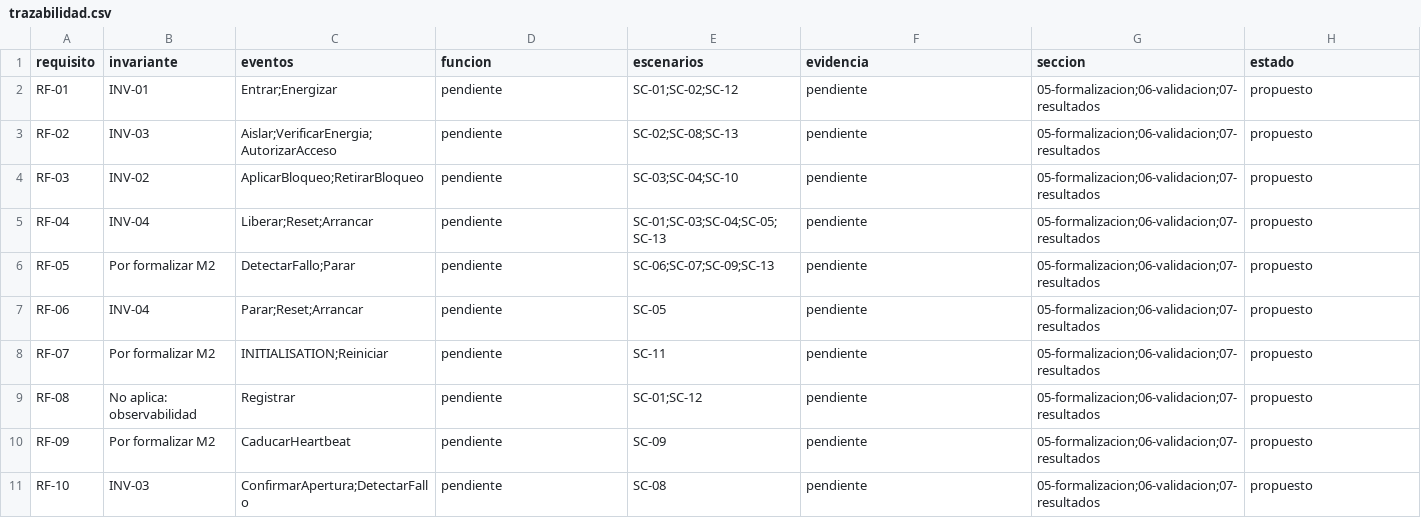
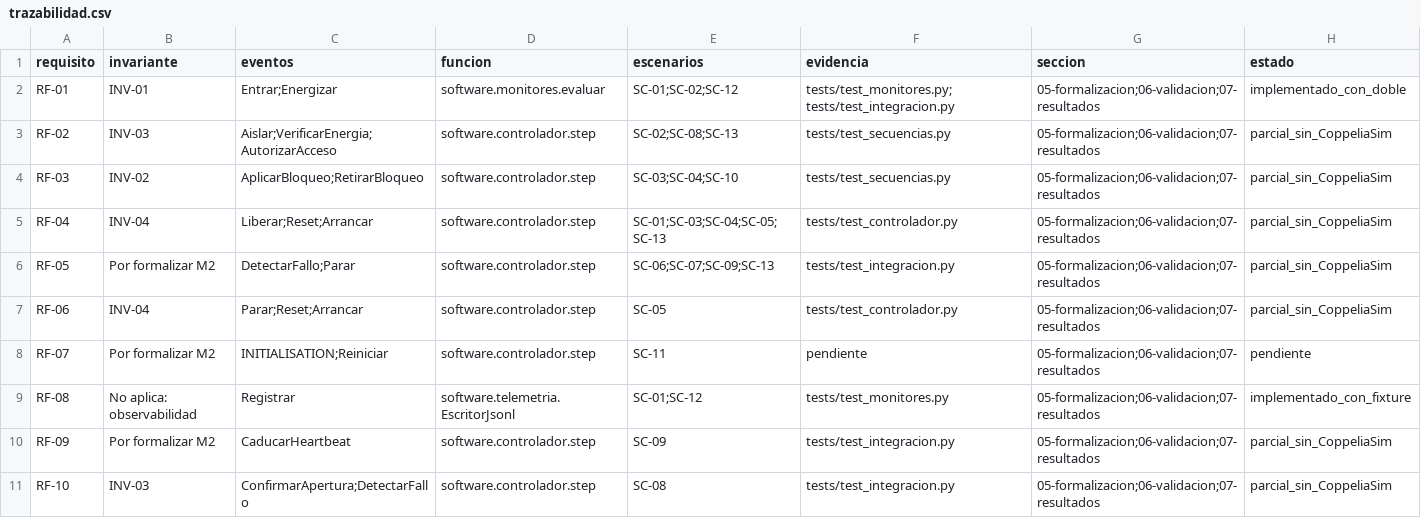
Before and after one commit to rikich3/afev_proyecto_final_articulo, a CSV file: artefactos/validacion/trazabilidad.csv, drawn as a sheet.

Commit message:
feat: agrega índice de corridas y trazabilidad ejecutable

```diff
--- a/artefactos/validacion/trazabilidad.csv
+++ b/artefactos/validacion/trazabilidad.csv
@@ -1,11 +1,11 @@
 requisito,invariante,eventos,funcion,escenarios,evidencia,seccion,estado
-RF-01,INV-01,Entrar;Energizar,pendiente,SC-01;SC-02;SC-12,pendiente,05-formalizacion;06-validacion;07-resultados,propuesto
-RF-02,INV-03,Aislar;VerificarEnergia;AutorizarAcceso,pendiente,SC-02;SC-08;SC-13,pendiente,05-formalizacion;06-validacion;07-resultados,propuesto
-RF-03,INV-02,AplicarBloqueo;RetirarBloqueo,pendiente,SC-03;SC-04;SC-10,pendiente,05-formalizacion;06-validacion;07-resultados,propuesto
-RF-04,INV-04,Liberar;Reset;Arrancar,pendiente,SC-01;SC-03;SC-04;SC-05;SC-13,pendiente,05-formalizacion;06-validacion;07-resultados,propuesto
-RF-05,Por formalizar M2,DetectarFallo;Parar,pendiente,SC-06;SC-07;SC-09;SC-13,pendiente,05-formalizacion;06-validacion;07-resultados,propuesto
-RF-06,INV-04,Parar;Reset;Arrancar,pendiente,SC-05,pendiente,05-formalizacion;06-validacion;07-resultados,propuesto
-RF-07,Por formalizar M2,INITIALISATION;Reiniciar,pendiente,SC-11,pendiente,05-formalizacion;06-validacion;07-resultados,propuesto
-RF-08,No aplica: observabilidad,Registrar,pendiente,SC-01;SC-12,pendiente,05-formalizacion;06-validacion;07-resultados,propuesto
-RF-09,Por formalizar M2,CaducarHeartbeat,pendiente,SC-09,pendiente,05-formalizacion;06-validacion;07-resultados,propuesto
-RF-10,INV-03,ConfirmarApertura;DetectarFallo,pendiente,SC-08,pendiente,05-formalizacion;06-validacion;07-resultados,propuesto
+RF-01,INV-01,Entrar;Energizar,software.monitores.evaluar,SC-01;SC-02;SC-12,tests/test_monitores.py; tests/test_integracion.py,05-formalizacion;06-validacion;07-resultados,implementado_con_doble
+RF-02,INV-03,Aislar;VerificarEnergia;AutorizarAcceso,software.controlador.step,SC-02;SC-08;SC-13,tests/test_secuencias.py,05-formalizacion;06-validacion;07-resultados,parcial_sin_CoppeliaSim
+RF-03,INV-02,AplicarBloqueo;RetirarBloqueo,software.controlador.step,SC-03;SC-04;SC-10,tests/test_secuencias.py,05-formalizacion;06-validacion;07-resultados,parcial_sin_CoppeliaSim
+RF-04,INV-04,Liberar;Reset;Arrancar,software.controlador.step,SC-01;SC-03;SC-04;SC-05;SC-13,tests/test_controlador.py,05-formalizacion;06-validacion;07-resultados,parcial_sin_CoppeliaSim
+RF-05,Por formalizar M2,DetectarFallo;Parar,software.controlador.step,SC-06;SC-07;SC-09;SC-13,tests/test_integracion.py,05-formalizacion;06-validacion;07-resultados,parcial_sin_CoppeliaSim
+RF-06,INV-04,Parar;Reset;Arrancar,software.controlador.step,SC-05,tests/test_controlador.py,05-formalizacion;06-validacion;07-resultados,parcial_sin_CoppeliaSim
+RF-07,Por formalizar M2,INITIALISATION;Reiniciar,software.controlador.step,SC-11,pendiente,05-formalizacion;06-validacion;07-resultados,pendiente
+RF-08,No aplica: observabilidad,Registrar,software.telemetria.EscritorJsonl,SC-01;SC-12,tests/test_monitores.py,05-formalizacion;06-validacion;07-resultados,implementado_con_fixture
+RF-09,Por formalizar M2,CaducarHeartbeat,software.controlador.step,SC-09,tests/test_integracion.py,05-formalizacion;06-validacion;07-resultados,parcial_sin_CoppeliaSim
+RF-10,INV-03,ConfirmarApertura;DetectarFallo,software.controlador.step,SC-08,tests/test_integracion.py,05-formalizacion;06-validacion;07-resultados,parcial_sin_CoppeliaSim
```
Also changed, not shown: 7 other files.
